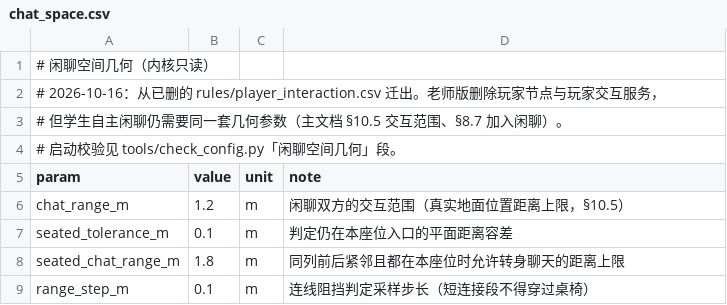
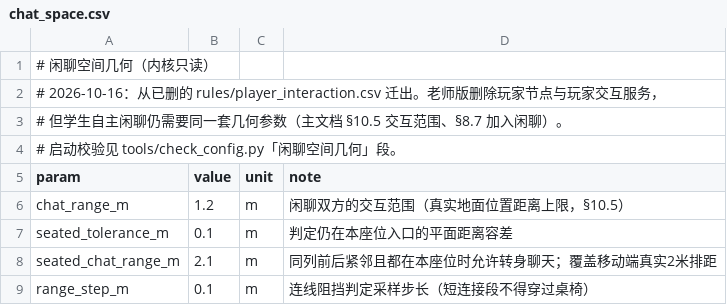
Before and after one commit to jx321720396/Ten-minutes-after-class, a CSV file: data/rules/chat_space.csv, drawn as a sheet.

```diff
--- a/data/rules/chat_space.csv
+++ b/data/rules/chat_space.csv
@@ -7,3 +7,3 @@ chat_range_m,1.2,m,闲聊双方的交互范围（真实地面位置距离上限
 seated_tolerance_m,0.1,m,判定仍在本座位入口的平面距离容差
-seated_chat_range_m,1.8,m,同列前后紧邻且都在本座位时允许转身聊天的距离上限
+seated_chat_range_m,2.1,m,同列前后紧邻且都在本座位时允许转身聊天；覆盖移动端真实2米排距
 range_step_m,0.1,m,连线阻挡判定采样步长（短连接段不得穿过桌椅）
```
Also changed, not shown: data/rules/movement.csv, 58 other files.
